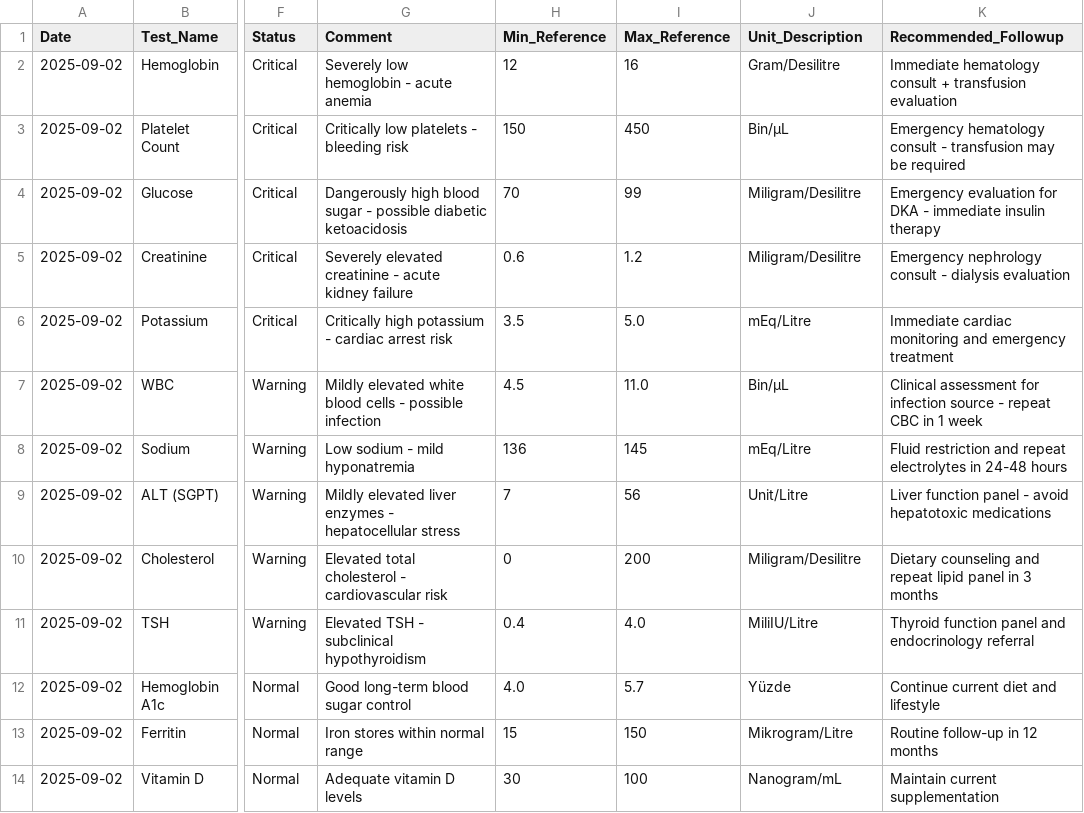
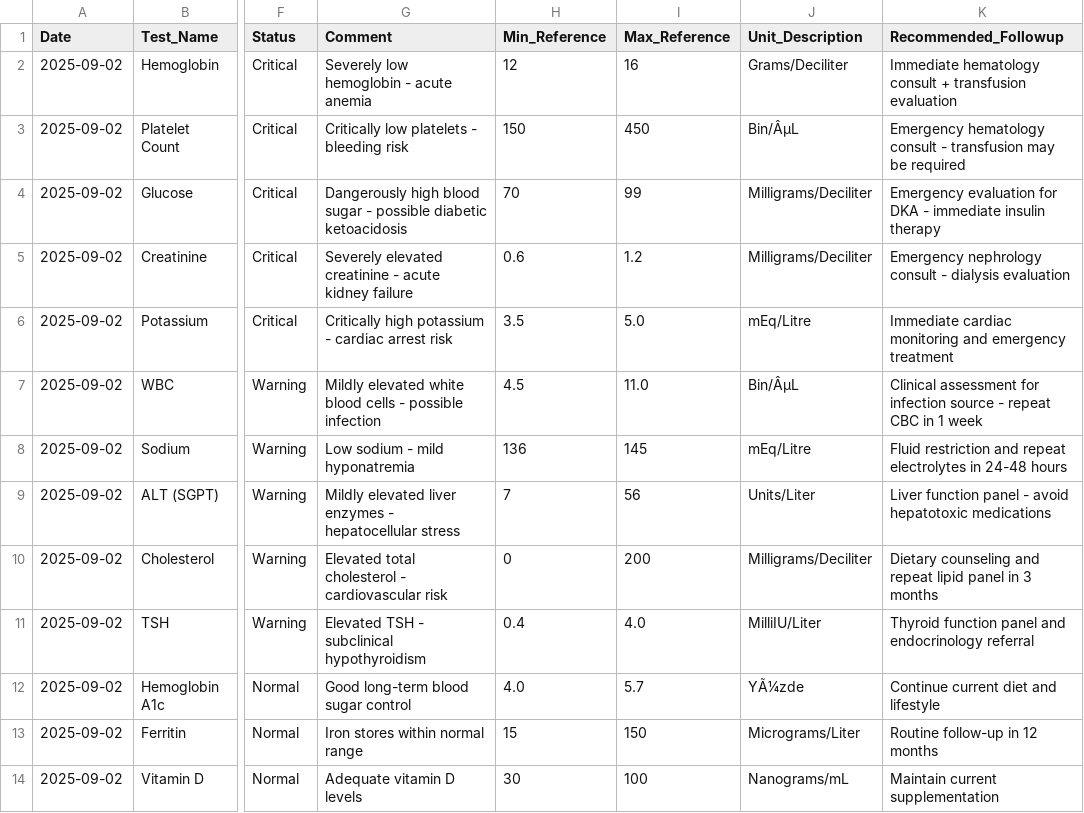
Before and after one commit to ApurvSingh04/lab-insight, a CSV file: test_data/test_synthetic_all_severities.csv, drawn as a sheet; only a part is shown, gaps mark what is left out; the diff names each change by its address in the sheet, - before the commit and + after, or states it on an @@ line.

```diff
--- a/test_data/test_synthetic_all_severities.csv
+++ b/test_data/test_synthetic_all_severities.csv
-J2 (Unit_Description): Gram/Desilitre
+J2 (Unit_Description): Grams/Deciliter
-J3 (Unit_Description): Bin/µL
+J3 (Unit_Description): Bin/ÂµL
-J4:J5 (Unit_Description): Miligram/Desilitre
+J4:J5 (Unit_Description): Milligrams/Deciliter
-J7 (Unit_Description): Bin/µL
+J7 (Unit_Description): Bin/ÂµL
-J9 (Unit_Description): Unit/Litre
+J9 (Unit_Description): Units/Liter
-J10 (Unit_Description): Miligram/Desilitre
+J10 (Unit_Description): Milligrams/Deciliter
-J11 (Unit_Description): MiliIU/Litre
+J11 (Unit_Description): MilliIU/Liter
-J12 (Unit_Description): Yüzde
+J12 (Unit_Description): YÃ¼zde
-J13 (Unit_Description): Mikrogram/Litre
+J13 (Unit_Description): Micrograms/Liter
-J14 (Unit_Description): Nanogram/mL
+J14 (Unit_Description): Nanograms/mL
```
Also changed, not shown: test_data/test_batch_1.csv, test_data/test_batch_2.csv, 10 other files.
